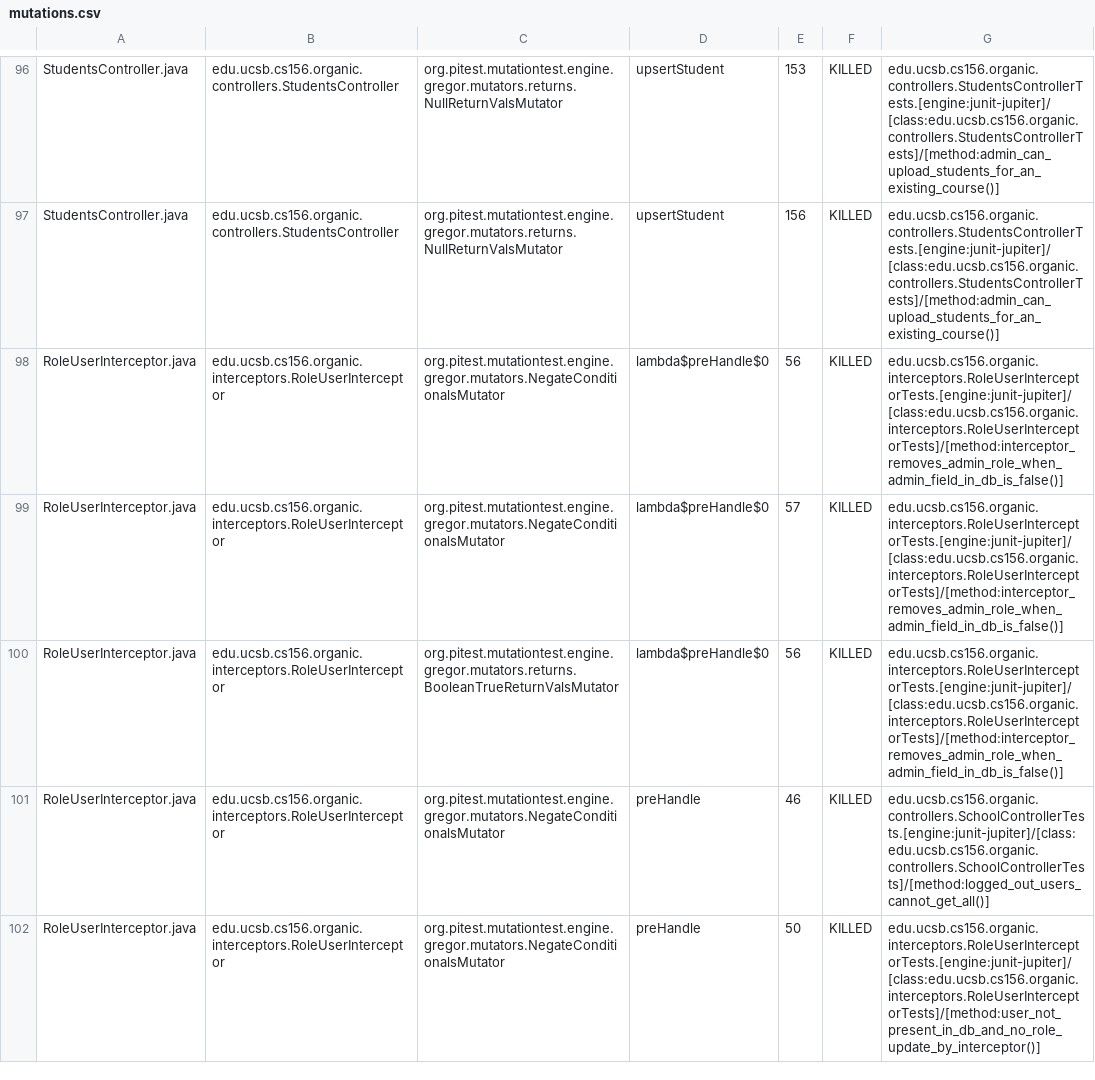
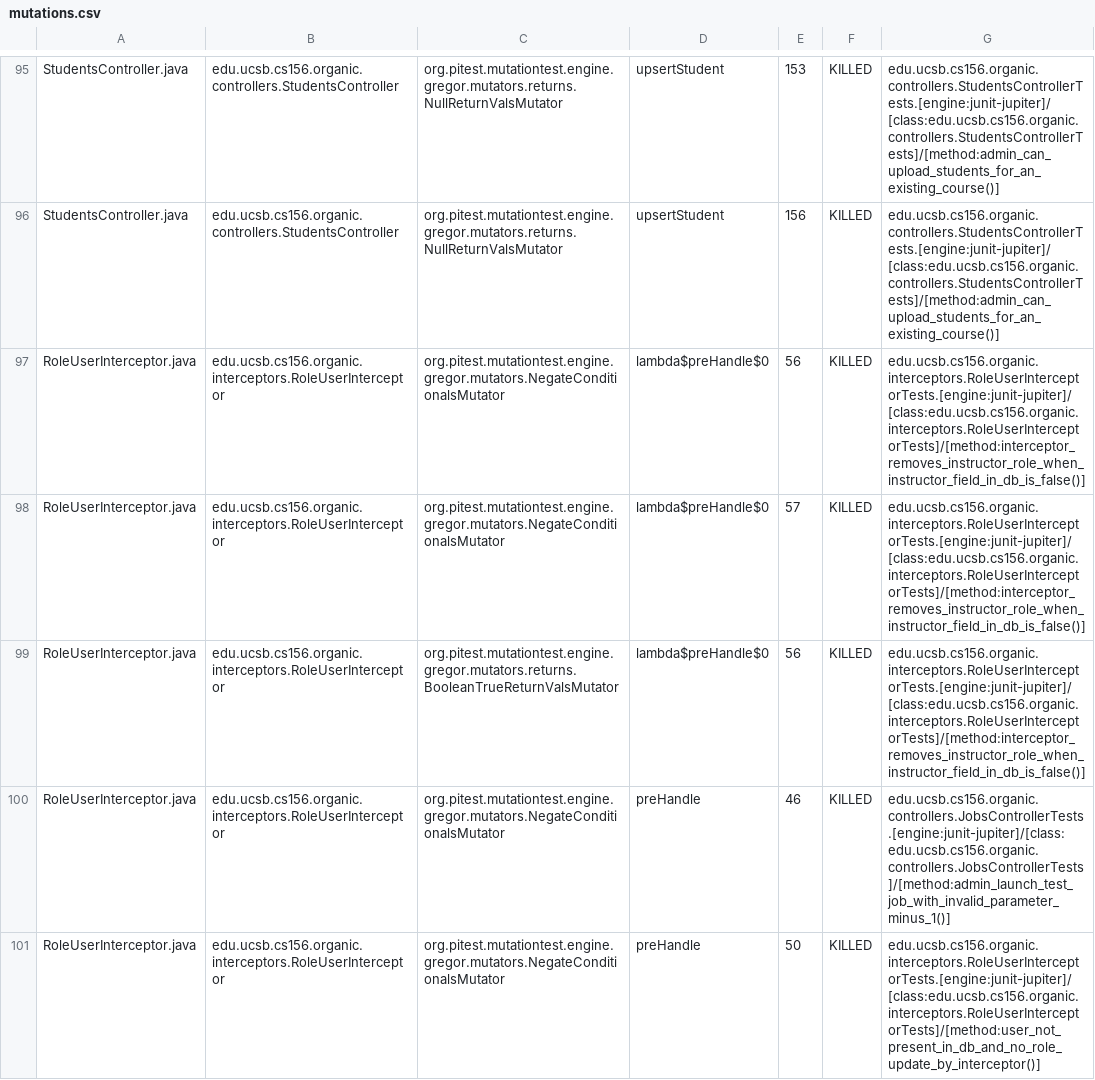
Before and after one commit to ucsb-cs156-s24/proj-organic-s24-5pm-3, a CSV file: prs/46/pitest/mutations.csv, drawn as a sheet; only a part is shown, gaps mark what is left out; the diff covers the shown part only.

Commit message:
Deploying to gh-pages from @ ucsb-cs156-s24/proj-organic-s24-5pm-3@54463dbd9bf8385500324e4fb80e3e060fe06478 🚀

```diff
--- a/prs/46/pitest/mutations.csv
+++ b/prs/46/pitest/mutations.csv
@@ -97,6 +96,6 @@ StudentsController.java,edu.ucsb.cs156.organic.controllers.StudentsController,or
 StudentsController.java,edu.ucsb.cs156.organic.controllers.StudentsController,org.pitest.mutationtest.engine.gregor.mutators.returns.NullReturnValsMutator,upsertStudent,156,KILLED,edu.ucsb.cs156.organic.controllers.StudentsControllerTests.[engine:junit-jupiter]/[class:edu.ucsb.cs156.organic.controllers.StudentsControllerTests]/[method:admin_can_upload_students_for_an_existing_course()]
-RoleUserInterceptor.java,edu.ucsb.cs156.organic.interceptors.RoleUserInterceptor,org.pitest.mutationtest.engine.gregor.mutators.NegateConditionalsMutator,lambda$preHandle$0,56,KILLED,edu.ucsb.cs156.organic.interceptors.RoleUserInterceptorTests.[engine:junit-jupiter]/[class:edu.ucsb.cs156.organic.interceptors.RoleUserInterceptorTests]/[method:interceptor_removes_admin_role_when_admin_field_in_db_is_false()]
-RoleUserInterceptor.java,edu.ucsb.cs156.organic.interceptors.RoleUserInterceptor,org.pitest.mutationtest.engine.gregor.mutators.NegateConditionalsMutator,lambda$preHandle$0,57,KILLED,edu.ucsb.cs156.organic.interceptors.RoleUserInterceptorTests.[engine:junit-jupiter]/[class:edu.ucsb.cs156.organic.interceptors.RoleUserInterceptorTests]/[method:interceptor_removes_admin_role_when_admin_field_in_db_is_false()]
-RoleUserInterceptor.java,edu.ucsb.cs156.organic.interceptors.RoleUserInterceptor,org.pitest.mutationtest.engine.gregor.mutators.returns.BooleanTrueReturnValsMutator,lambda$preHandle$0,56,KILLED,edu.ucsb.cs156.organic.interceptors.RoleUserInterceptorTests.[engine:junit-jupiter]/[class:edu.ucsb.cs156.organic.interceptors.RoleUserInterceptorTests]/[method:interceptor_removes_admin_role_when_admin_field_in_db_is_false()]
-RoleUserInterceptor.java,edu.ucsb.cs156.organic.interceptors.RoleUserInterceptor,org.pitest.mutationtest.engine.gregor.mutators.NegateConditionalsMutator,preHandle,46,KILLED,edu.ucsb.cs156.organic.controllers.SchoolControllerTests.[engine:junit-jupiter]/[class:edu.ucsb.cs156.organic.controllers.SchoolControllerTests]/[method:logged_out_users_cannot_get_all()]
+RoleUserInterceptor.java,edu.ucsb.cs156.organic.interceptors.RoleUserInterceptor,org.pitest.mutationtest.engine.gregor.mutators.NegateConditionalsMutator,lambda$preHandle$0,56,KILLED,edu.ucsb.cs156.organic.interceptors.RoleUserInterceptorTests.[engine:junit-jupiter]/[class:edu.ucsb.cs156.organic.interceptors.RoleUserInterceptorTests]/[method:interceptor_removes_instructor_role_when_instructor_field_in_db_is_false()]
+RoleUserInterceptor.java,edu.ucsb.cs156.organic.interceptors.RoleUserInterceptor,org.pitest.mutationtest.engine.gregor.mutators.NegateConditionalsMutator,lambda$preHandle$0,57,KILLED,edu.ucsb.cs156.organic.interceptors.RoleUserInterceptorTests.[engine:junit-jupiter]/[class:edu.ucsb.cs156.organic.interceptors.RoleUserInterceptorTests]/[method:interceptor_removes_instructor_role_when_instructor_field_in_db_is_false()]
+RoleUserInterceptor.java,edu.ucsb.cs156.organic.interceptors.RoleUserInterceptor,org.pitest.mutationtest.engine.gregor.mutators.returns.BooleanTrueReturnValsMutator,lambda$preHandle$0,56,KILLED,edu.ucsb.cs156.organic.interceptors.RoleUserInterceptorTests.[engine:junit-jupiter]/[class:edu.ucsb.cs156.organic.interceptors.RoleUserInterceptorTests]/[method:interceptor_removes_instructor_role_when_instructor_field_in_db_is_false()]
+RoleUserInterceptor.java,edu.ucsb.cs156.organic.interceptors.RoleUserInterceptor,org.pitest.mutationtest.engine.gregor.mutators.NegateConditionalsMutator,preHandle,46,KILLED,edu.ucsb.cs156.organic.controllers.JobsControllerTests.[engine:junit-jupiter]/[class:edu.ucsb.cs156.organic.controllers.JobsControllerTests]/[method:admin_launch_test_job_with_invalid_parameter_minus_1()]
 RoleUserInterceptor.java,edu.ucsb.cs156.organic.interceptors.RoleUserInterceptor,org.pitest.mutationtest.engine.gregor.mutators.NegateConditionalsMutator,preHandle,50,KILLED,edu.ucsb.cs156.organic.interceptors.RoleUserInterceptorTests.[engine:junit-jupiter]/[class:edu.ucsb.cs156.organic.interceptors.RoleUserInterceptorTests]/[method:user_not_present_in_db_and_no_role_update_by_interceptor()]
```
Also changed, not shown: 2 added rows, 3 removed rows and 60 edited cells elsewhere in this file, 19 other files.
